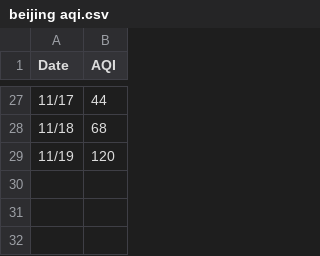
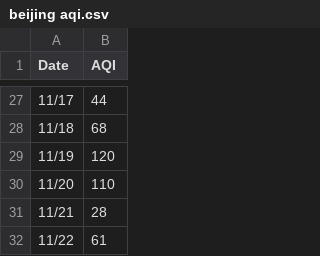
Before and after one commit to tanyachaw/tanyachaw.github.io, a CSV file: beijing aqi.csv, drawn as a sheet; only a part is shown, gaps mark what is left out; the diff names each change by its address in the sheet, - before the commit and + after, or states it on an @@ line.

```diff
--- a/beijing aqi.csv
+++ b/beijing aqi.csv
+row 30: 11/20 | 110
+row 31: 11/21 | 28
+row 32: 11/22 | 61
```
Also changed, not shown: berlin aqi.csv, cigarettes.csv, 7 other files.
